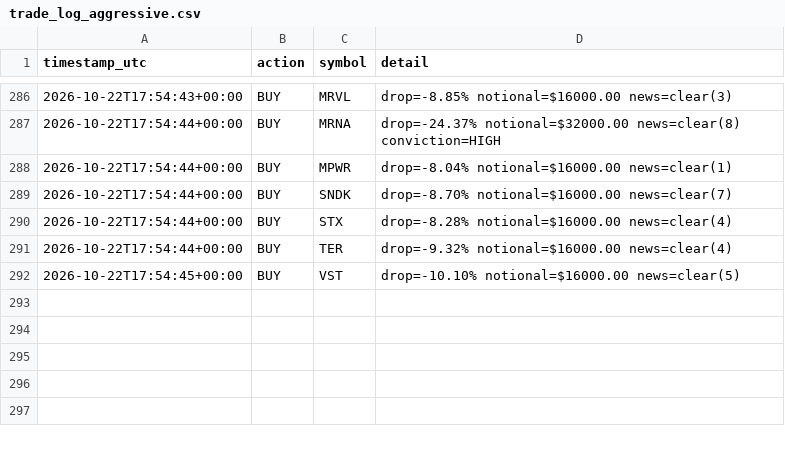
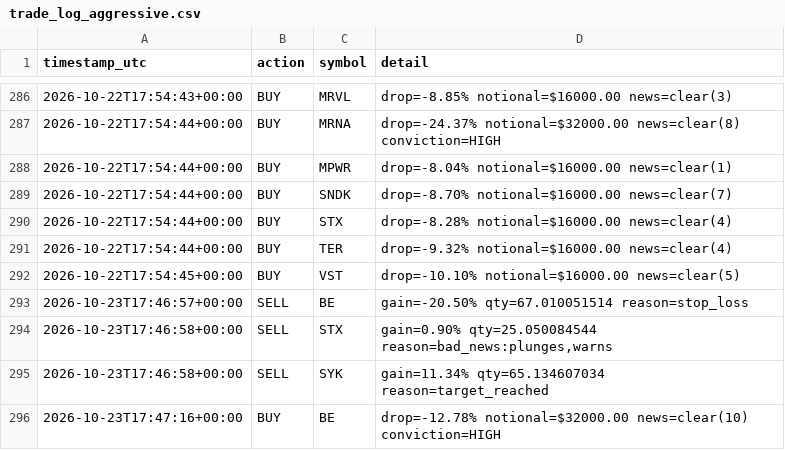
Before and after one commit to titomotta3/dip-recover-trading-bot, a CSV file: trade_log_aggressive.csv, drawn as a sheet; only a part is shown, gaps mark what is left out; the diff names each change by its address in the sheet, - before the commit and + after, or states it on an @@ line.

```diff
--- a/trade_log_aggressive.csv
+++ b/trade_log_aggressive.csv
+row 293: 2026-10-23T17:46:57+00:00 | SELL | BE | gain=-20.50% qty=67.010051514 reason=stop_loss
+row 294: 2026-10-23T17:46:58+00:00 | SELL | STX | gain=0.90% qty=25.050084544 reason=bad_news:plunges,warns
+row 295: 2026-10-23T17:46:58+00:00 | SELL | SYK | gain=11.34% qty=65.134607034 reason=target_reached
+row 296: 2026-10-23T17:47:16+00:00 | BUY | BE | drop=-12.78% notional=$32000.00 news=clear(10) conviction=HIGH
```
Also changed, not shown: equity_history_aggressive.csv, 4 other files.
